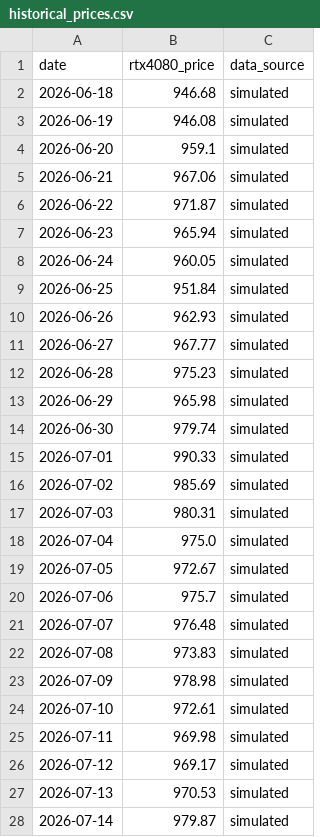
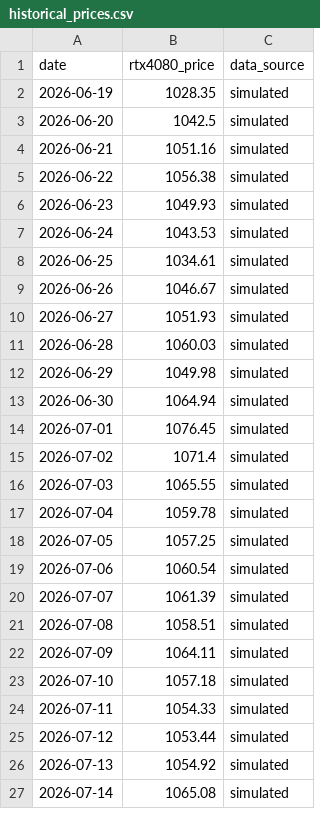
Before and after one commit to Cramermin/GPU_Final_v1, a CSV file: data/historical_prices.csv, drawn as a sheet; only a part is shown; the diff covers the shown part only.

```diff
--- a/data/historical_prices.csv
+++ b/data/historical_prices.csv
@@ -1,28 +1,27 @@
 date,rtx4080_price,data_source
-2026-06-18,946.68,simulated
-2026-06-19,946.08,simulated
-2026-06-20,959.1,simulated
-2026-06-21,967.06,simulated
-2026-06-22,971.87,simulated
-2026-06-23,965.94,simulated
-2026-06-24,960.05,simulated
-2026-06-25,951.84,simulated
-2026-06-26,962.93,simulated
-2026-06-27,967.77,simulated
-2026-06-28,975.23,simulated
-2026-06-29,965.98,simulated
-2026-06-30,979.74,simulated
-2026-07-01,990.33,simulated
-2026-07-02,985.69,simulated
-2026-07-03,980.31,simulated
-2026-07-04,975.0,simulated
-2026-07-05,972.67,simulated
-2026-07-06,975.7,simulated
-2026-07-07,976.48,simulated
-2026-07-08,973.83,simulated
-2026-07-09,978.98,simulated
-2026-07-10,972.61,simulated
-2026-07-11,969.98,simulated
-2026-07-12,969.17,simulated
-2026-07-13,970.53,simulated
-2026-07-14,979.87,simulated
+2026-06-19,1028.35,simulated
+2026-06-20,1042.5,simulated
+2026-06-21,1051.16,simulated
+2026-06-22,1056.38,simulated
+2026-06-23,1049.93,simulated
+2026-06-24,1043.53,simulated
+2026-06-25,1034.61,simulated
+2026-06-26,1046.67,simulated
+2026-06-27,1051.93,simulated
+2026-06-28,1060.03,simulated
+2026-06-29,1049.98,simulated
+2026-06-30,1064.94,simulated
+2026-07-01,1076.45,simulated
+2026-07-02,1071.4,simulated
+2026-07-03,1065.55,simulated
+2026-07-04,1059.78,simulated
+2026-07-05,1057.25,simulated
+2026-07-06,1060.54,simulated
+2026-07-07,1061.39,simulated
+2026-07-08,1058.51,simulated
+2026-07-09,1064.11,simulated
+2026-07-10,1057.18,simulated
+2026-07-11,1054.33,simulated
+2026-07-12,1053.44,simulated
+2026-07-13,1054.92,simulated
+2026-07-14,1065.08,simulated
```
Also changed, not shown: 1 added row and 3 edited cells elsewhere in this file.
